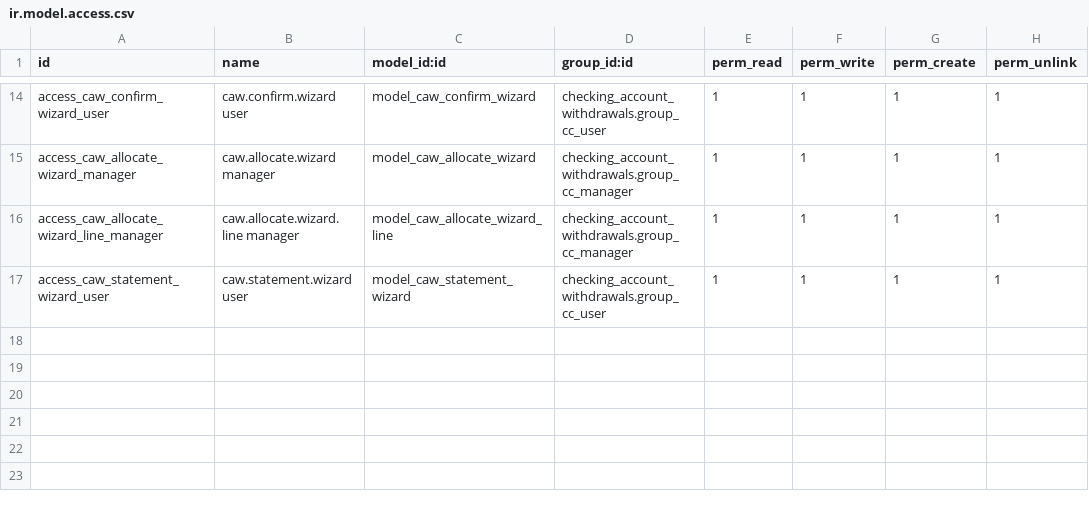
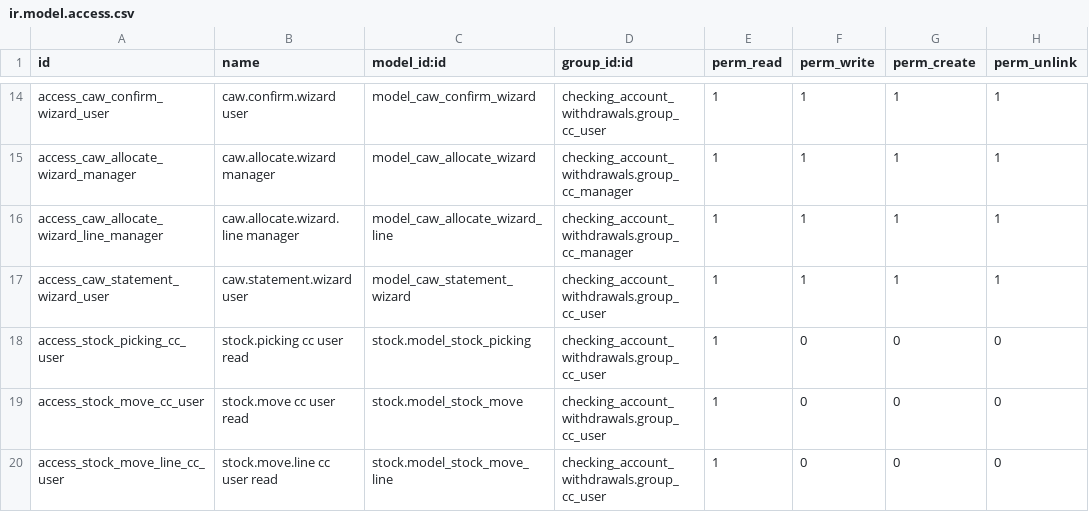
Before and after one commit to alexisnpavlik/prometeo-odoo-modules, a CSV file: checking_account_withdrawals/security/ir.model.access.csv, drawn as a sheet; only a part is shown, gaps mark what is left out.

Commit message:
fix: restrict withdrawal line modification and enforce manager-only permissions for sensitive actions

```diff
--- a/checking_account_withdrawals/security/ir.model.access.csv
+++ b/checking_account_withdrawals/security/ir.model.access.csv
@@ -17 +17,4 @@ access_caw_allocate_wizard_line_manager,caw.allocate.wizard.line manager,model_c
 access_caw_statement_wizard_user,caw.statement.wizard user,model_caw_statement_wizard,checking_account_withdrawals.group_cc_user,1,1,1,1
+access_stock_picking_cc_user,stock.picking cc user read,stock.model_stock_picking,checking_account_withdrawals.group_cc_user,1,0,0,0
+access_stock_move_cc_user,stock.move cc user read,stock.model_stock_move,checking_account_withdrawals.group_cc_user,1,0,0,0
+access_stock_move_line_cc_user,stock.move.line cc user read,stock.model_stock_move_line,checking_account_withdrawals.group_cc_user,1,0,0,0
```
Also changed, not shown: 13 other files.
